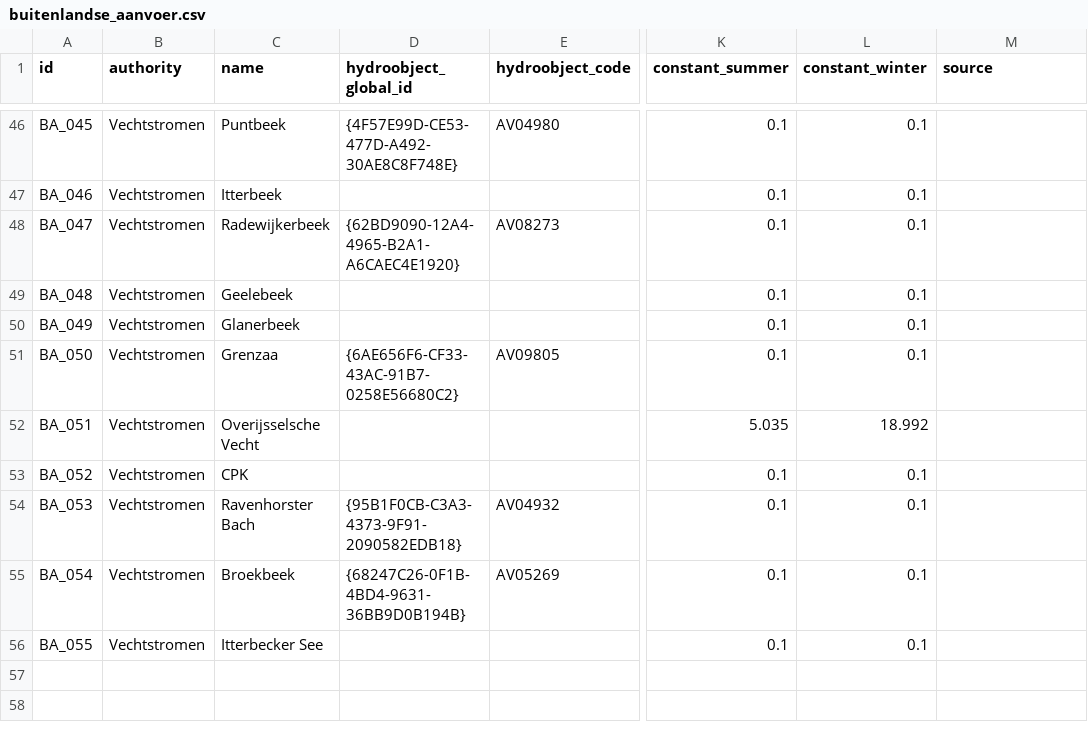
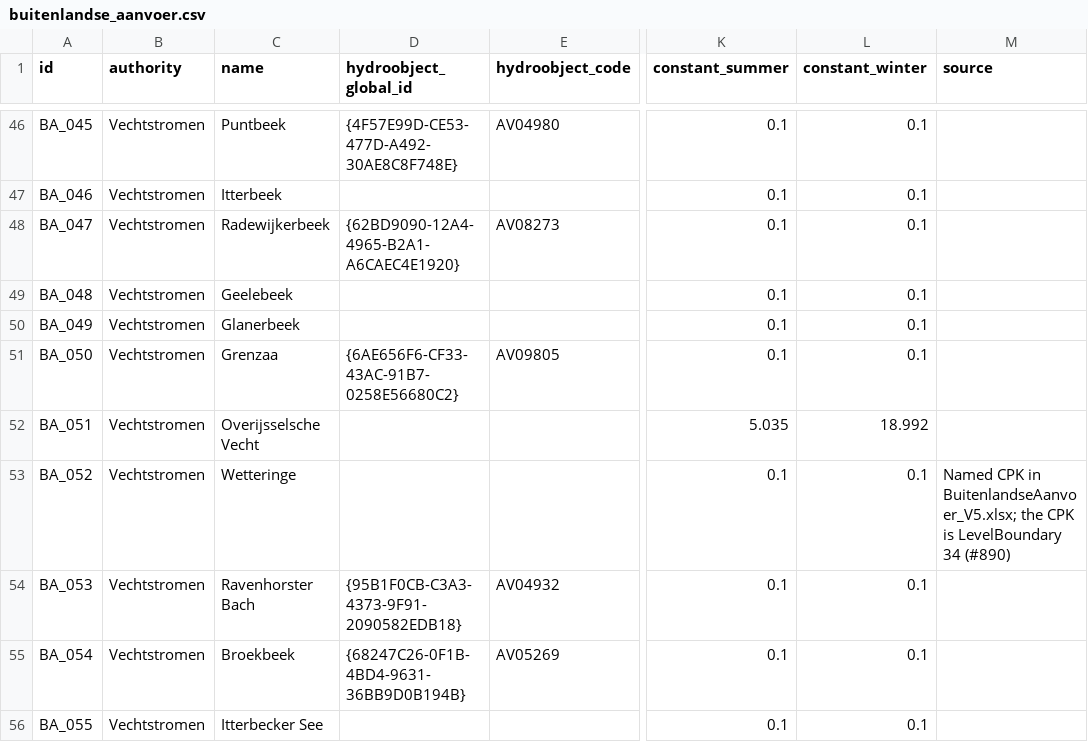
Before and after one commit to Deltares/Ribasim-NL, a CSV file: src/ribasim_nl/ribasim_nl/data/buitenlandse_aanvoer.csv, drawn as a sheet; only a part is shown, gaps mark what is left out; the diff names each change by its address in the sheet, - before the commit and + after, or states it on an @@ line.

```diff
--- a/src/ribasim_nl/ribasim_nl/data/buitenlandse_aanvoer.csv
+++ b/src/ribasim_nl/ribasim_nl/data/buitenlandse_aanvoer.csv
-C53 (name): CPK
+C53 (name): Wetteringe
-M53 (source): (empty)
+M53 (source): Named CPK in BuitenlandseAanvoer_V5.xlsx; the CPK is LevelBoundary 34 (#890)
```
